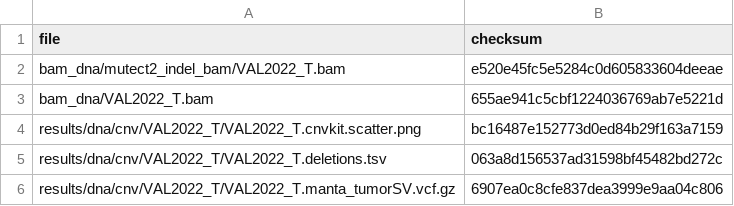
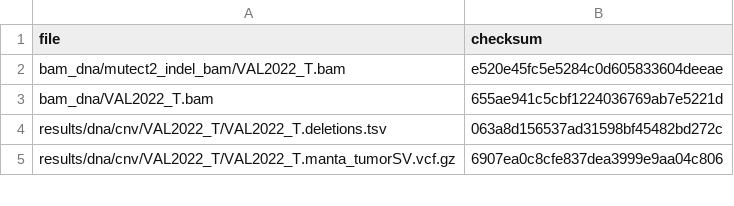
Before and after one commit to genomic-medicine-sweden/Twist_Solid, a TSV file: .tests/jenkins/test_input_VAL2022.tsv, drawn as a sheet; only a part is shown; the diff names each change by its address in the sheet, - before the commit and + after, or states it on an @@ line.

Commit message:
Update test_input_VAL2022.tsv

```diff
--- a/.tests/jenkins/test_input_VAL2022.tsv
+++ b/.tests/jenkins/test_input_VAL2022.tsv
-row 4: results/dna/cnv/VAL2022_T/VAL2022_T.cnvkit.scatter.png | bc16487e152773d0ed84b29f163a7159
```
